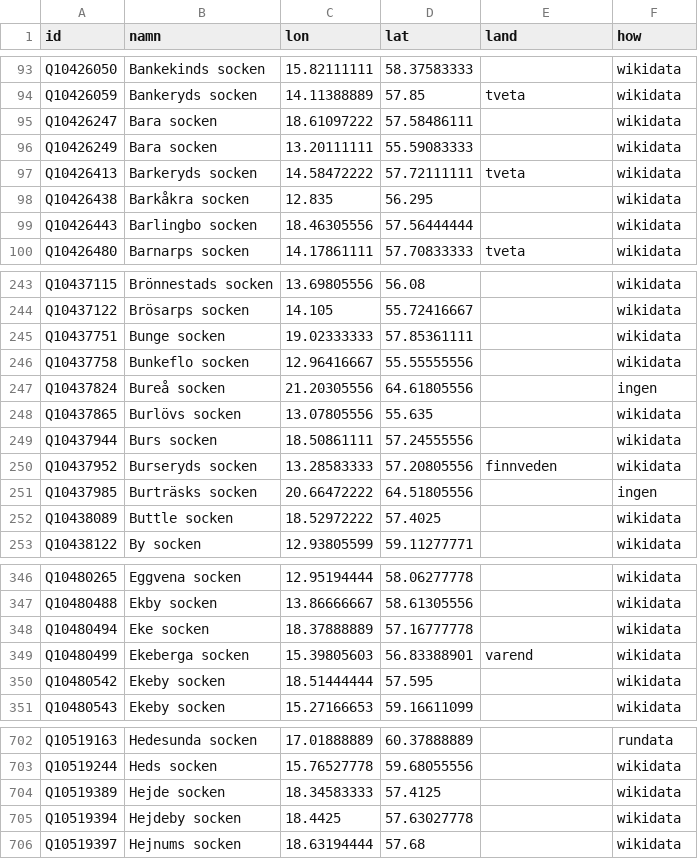
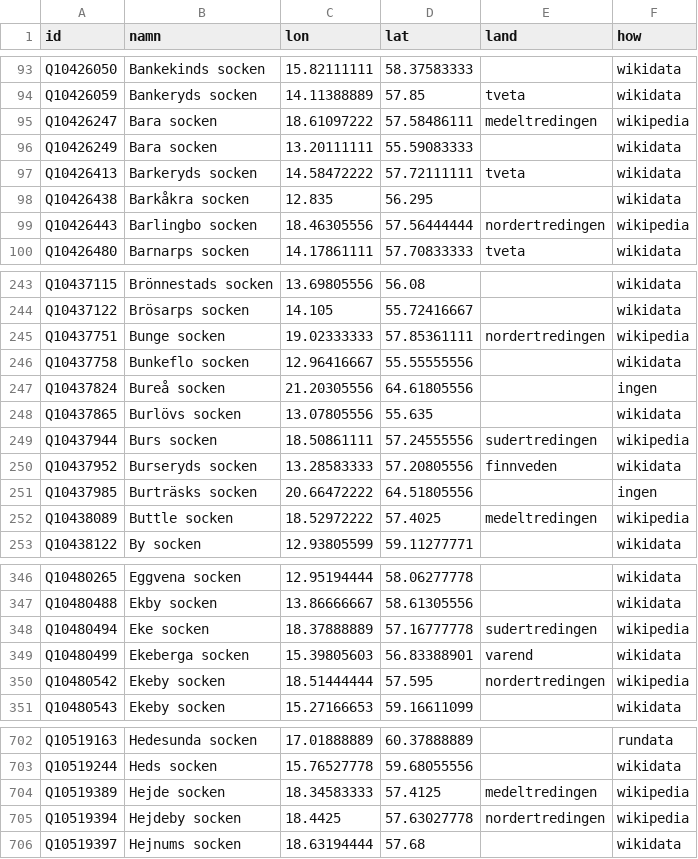
Before and after one commit to Precatio/runes, a CSV file: data/geo/socknar_land.csv, drawn as a sheet; only a part is shown, gaps mark what is left out; the diff covers the shown part only.

```diff
--- a/data/geo/socknar_land.csv
+++ b/data/geo/socknar_land.csv
@@ -94,3 +94,3 @@ Q10426050,Bankekinds socken,15.82111111,58.37583333,,wikidata
 Q10426059,Bankeryds socken,14.11388889,57.85,tveta,wikidata
-Q10426247,Bara socken,18.61097222,57.58486111,,wikidata
+Q10426247,Bara socken,18.61097222,57.58486111,medeltredingen,wikipedia
 Q10426249,Bara socken,13.20111111,55.59083333,,wikidata
@@ -98,3 +98,3 @@ Q10426413,Barkeryds socken,14.58472222,57.72111111,tveta,wikidata
 Q10426438,Barkåkra socken,12.835,56.295,,wikidata
-Q10426443,Barlingbo socken,18.46305556,57.56444444,,wikidata
+Q10426443,Barlingbo socken,18.46305556,57.56444444,nordertredingen,wikipedia
 Q10426480,Barnarps socken,14.17861111,57.70833333,tveta,wikidata
@@ -244,3 +244,3 @@ Q10437115,Brönnestads socken,13.69805556,56.08,,wikidata
 Q10437122,Brösarps socken,14.105,55.72416667,,wikidata
-Q10437751,Bunge socken,19.02333333,57.85361111,,wikidata
+Q10437751,Bunge socken,19.02333333,57.85361111,nordertredingen,wikipedia
 Q10437758,Bunkeflo socken,12.96416667,55.55555556,,wikidata
@@ -248,6 +248,6 @@ Q10437824,Bureå socken,21.20305556,64.61805556,,ingen
 Q10437865,Burlövs socken,13.07805556,55.635,,wikidata
-Q10437944,Burs socken,18.50861111,57.24555556,,wikidata
+Q10437944,Burs socken,18.50861111,57.24555556,sudertredingen,wikipedia
 Q10437952,Burseryds socken,13.28583333,57.20805556,finnveden,wikidata
 Q10437985,Burträsks socken,20.66472222,64.51805556,,ingen
-Q10438089,Buttle socken,18.52972222,57.4025,,wikidata
+Q10438089,Buttle socken,18.52972222,57.4025,medeltredingen,wikipedia
 Q10438122,By socken,12.93805599,59.11277771,,wikidata
@@ -347,5 +347,5 @@ Q10480265,Eggvena socken,12.95194444,58.06277778,,wikidata
 Q10480488,Ekby socken,13.86666667,58.61305556,,wikidata
-Q10480494,Eke socken,18.37888889,57.16777778,,wikidata
+Q10480494,Eke socken,18.37888889,57.16777778,sudertredingen,wikipedia
 Q10480499,Ekeberga socken,15.39805603,56.83388901,varend,wikidata
-Q10480542,Ekeby socken,18.51444444,57.595,,wikidata
+Q10480542,Ekeby socken,18.51444444,57.595,nordertredingen,wikipedia
 Q10480543,Ekeby socken,15.27166653,59.16611099,,wikidata
@@ -703,4 +703,4 @@ Q10519163,Hedesunda socken,17.01888889,60.37888889,,rundata
 Q10519244,Heds socken,15.76527778,59.68055556,,wikidata
-Q10519389,Hejde socken,18.34583333,57.4125,,wikidata
-Q10519394,Hejdeby socken,18.4425,57.63027778,,wikidata
+Q10519389,Hejde socken,18.34583333,57.4125,medeltredingen,wikipedia
+Q10519394,Hejdeby socken,18.4425,57.63027778,nordertredingen,wikipedia
 Q10519397,Hejnums socken,18.63194444,57.68,,wikidata
```
Also changed, not shown: 120 edited cells elsewhere in this file, 14 other files.
